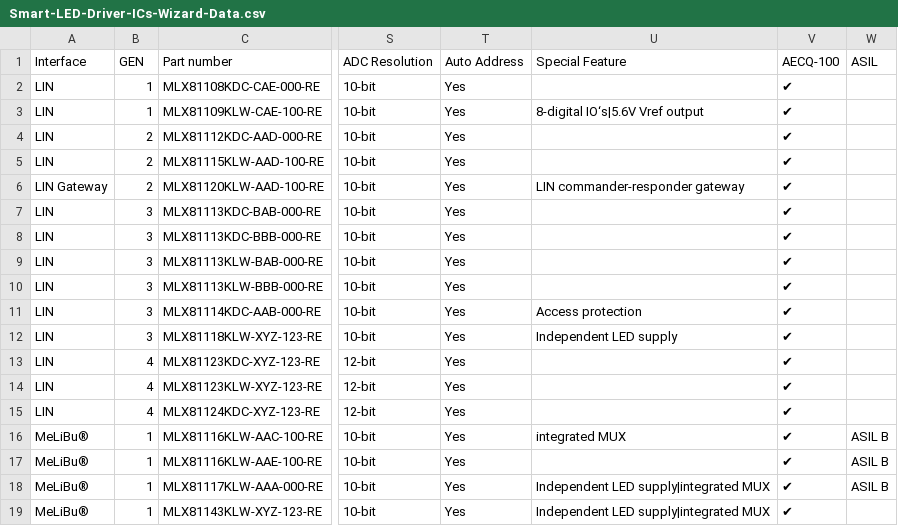
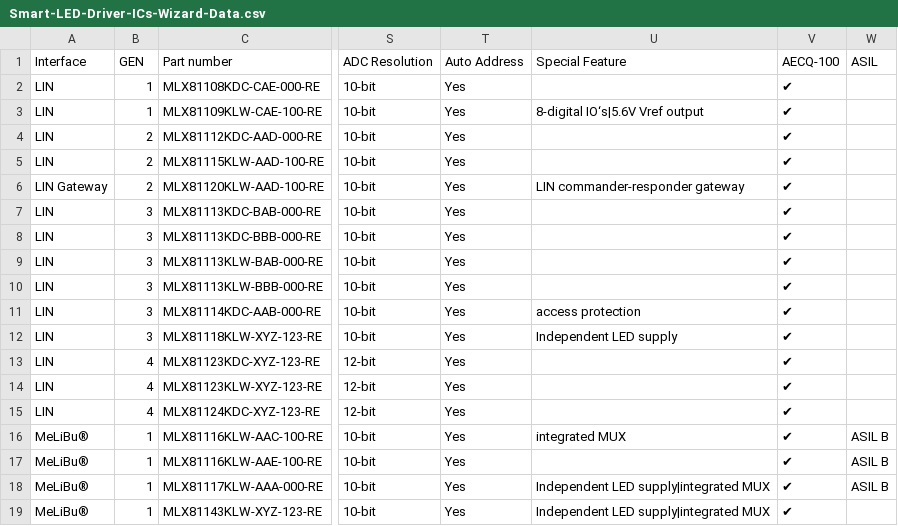
Before and after one commit to MelexisBC/Wizard---Smart-LED-Driver-ICs-Data, a CSV file: Smart-LED-Driver-ICs-Wizard-Data.csv, drawn as a sheet; only a part is shown, gaps mark what is left out; the diff names each change by its address in the sheet, - before the commit and + after, or states it on an @@ line.

Commit message:
Wizard - Smart LED driver ICs - Google sheet updated

```diff
--- a/Smart-LED-Driver-ICs-Wizard-Data.csv
+++ b/Smart-LED-Driver-ICs-Wizard-Data.csv
-U11 (Special Feature): Access protection
+U11 (Special Feature): access protection
```
